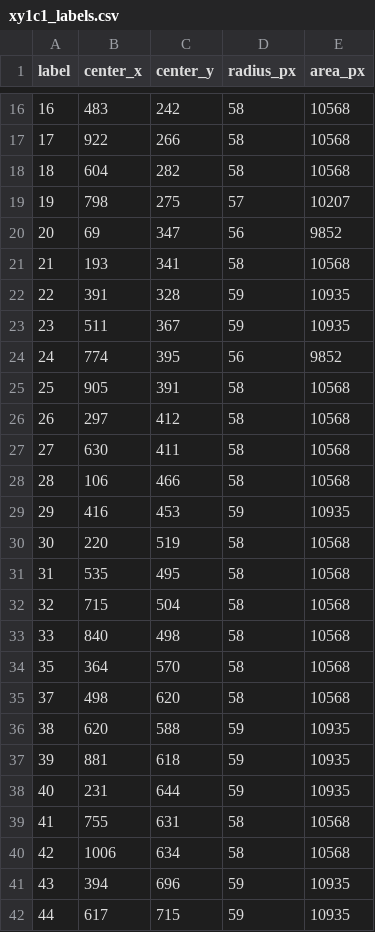
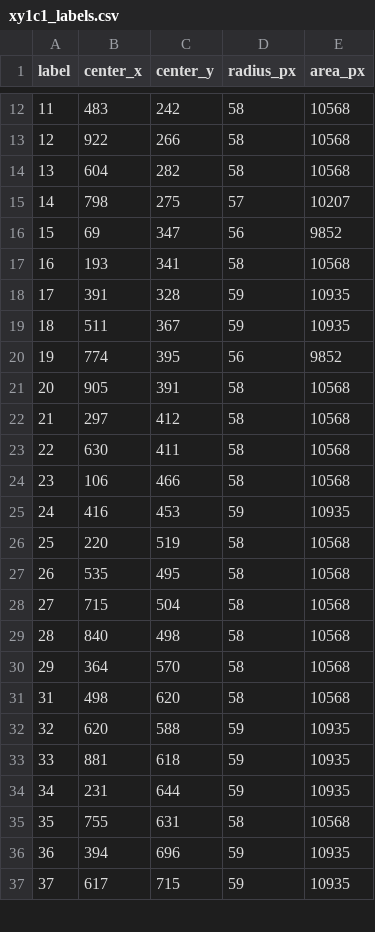
Before and after one commit to madhupra/Droplets, a CSV file: examples/xy1c1_labels.csv, drawn as a sheet; only a part is shown, gaps mark what is left out; the diff covers the shown part only.

```diff
--- a/examples/xy1c1_labels.csv
+++ b/examples/xy1c1_labels.csv
@@ -16,27 +12,26 @@ label,center_x,center_y,radius_px,area_px
-16,483,242,58,10568
-17,922,266,58,10568
-18,604,282,58,10568
-19,798,275,57,10207
-20,69,347,56,9852
-21,193,341,58,10568
-22,391,328,59,10935
-23,511,367,59,10935
-24,774,395,56,9852
-25,905,391,58,10568
-26,297,412,58,10568
-27,630,411,58,10568
-28,106,466,58,10568
-29,416,453,59,10935
-30,220,519,58,10568
-31,535,495,58,10568
-32,715,504,58,10568
-33,840,498,58,10568
-35,364,570,58,10568
-37,498,620,58,10568
-38,620,588,59,10935
-39,881,618,59,10935
-40,231,644,59,10935
-41,755,631,58,10568
-42,1006,634,58,10568
-43,394,696,59,10935
-44,617,715,59,10935
+11,483,242,58,10568
+12,922,266,58,10568
+13,604,282,58,10568
+14,798,275,57,10207
+15,69,347,56,9852
+16,193,341,58,10568
+17,391,328,59,10935
+18,511,367,59,10935
+19,774,395,56,9852
+20,905,391,58,10568
+21,297,412,58,10568
+22,630,411,58,10568
+23,106,466,58,10568
+24,416,453,59,10935
+25,220,519,58,10568
+26,535,495,58,10568
+27,715,504,58,10568
+28,840,498,58,10568
+29,364,570,58,10568
+31,498,620,58,10568
+32,620,588,59,10935
+33,881,618,59,10935
+34,231,644,59,10935
+35,755,631,58,10568
+36,394,696,59,10935
+37,617,715,59,10935
```
Also changed, not shown: 8 removed rows and 46 edited cells elsewhere in this file, 2 other files.
